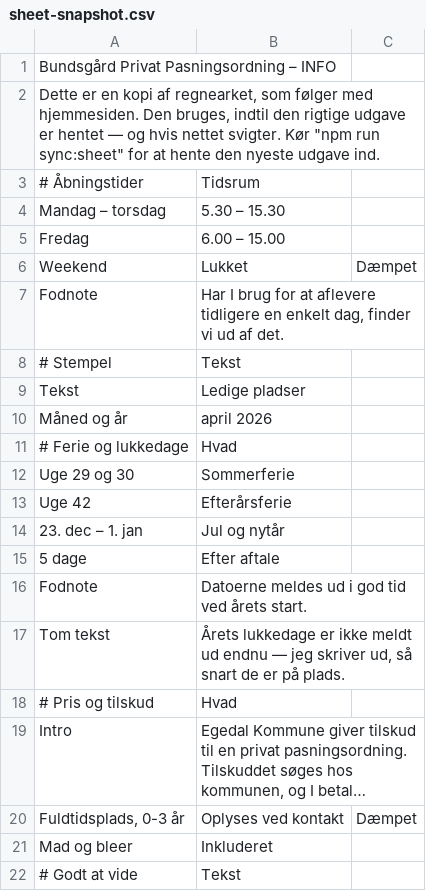
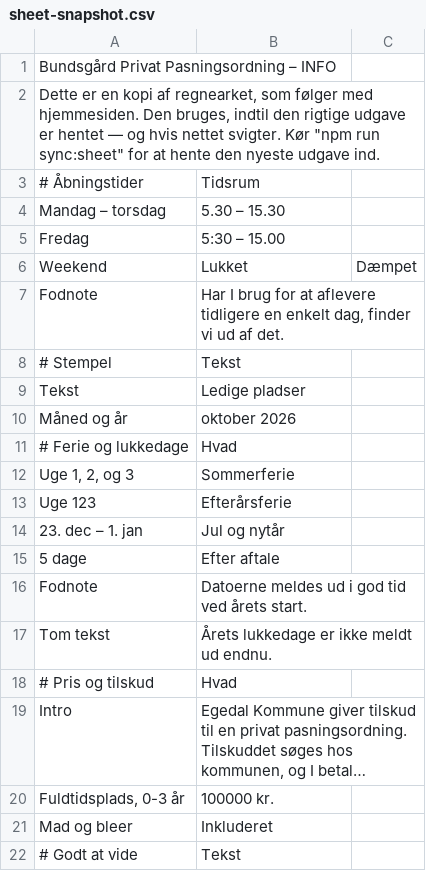
Before and after one commit to Bean-Machinie/Bundsgaards-Private-Pasningsordning-hjemmeside, a CSV file: src/content/sheet-snapshot.csv, drawn as a sheet; only a part is shown; long unchanged cells end in …; the diff names each change by its address in the sheet, - before the commit and + after, or states it on an @@ line.

```diff
--- a/src/content/sheet-snapshot.csv
+++ b/src/content/sheet-snapshot.csv
-B5: 6.00 – 15.00
+B5: 5:30 – 15.00
-B10: april 2026
+B10: oktober 2026
-A12: Uge 29 og 30
+A12: Uge 1, 2, og 3
-A13: Uge 42
+A13: Uge 123
-B17: …meldt ud endnu — jeg skriver ud, så snart de er på plads.
+B17: …meldt ud endnu.
-B20: Oplyses ved kontakt
+B20: 100000 kr.
-C20: Dæmpet
+C20: (empty)
```
Also changed, not shown: 4 other files.
